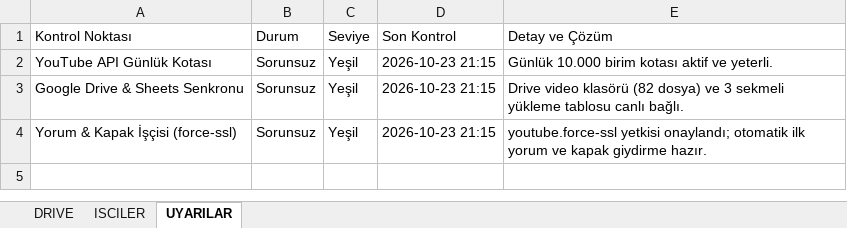
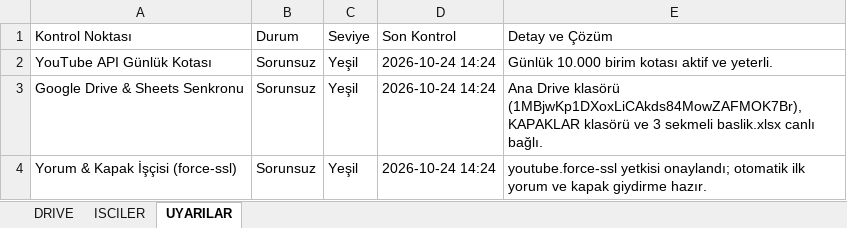
Before and after one commit to benngokhan/yt_auto_uploader, an Excel workbook: baslik.xlsx, sheet UYARILAR, drawn as a sheet; values as stored, in another font and other column widths than the file's, no borders; the diff names each change by its address in the sheet, - before the commit and + after, or states it on an @@ line.

Commit message:
fix(drive): target 1MBjwKp1DXoxLiCAkds84MowZAFMOK7Br directly, create KAPAKLAR subfolder & sync 3-sheet baslik.xlsx

```diff
--- a/baslik.xlsx (sheet UYARILAR)
+++ b/baslik.xlsx (sheet UYARILAR)
-D2:D4 (Son Kontrol): 2026-10-23 21:15
+D2:D4 (Son Kontrol): 2026-10-24 14:24
-E3 (Detay ve Çözüm): Drive video klasörü (82 dosya) ve 3 sekmeli yükleme tablosu canlı bağlı.
+E3 (Detay ve Çözüm): Ana Drive klasörü (1MBjwKp1DXoxLiCAkds84MowZAFMOK7Br), KAPAKLAR klasörü ve 3 sekmeli baslik.xlsx canlı bağlı.
```
Also changed, not shown: sheet ISCILER, sheet DRIVE, bilgidozu_yukleme_tablosu.xlsx, 1 other file.
